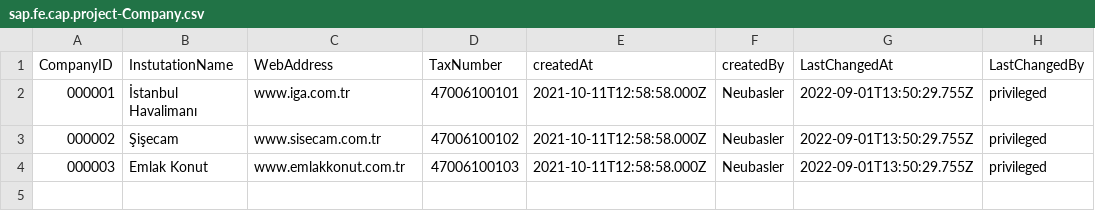
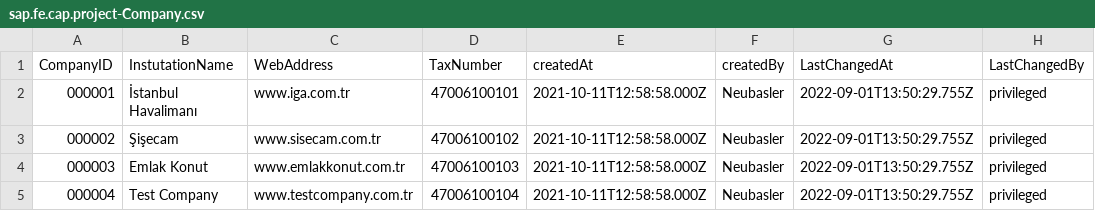
Before and after one commit to eyupbaycol/project-management, a CSV file: db/data/sap.fe.cap.project-Company.csv, drawn as a sheet; the diff names each change by its address in the sheet, - before the commit and + after, or states it on an @@ line.

Commit message:
comment list

```diff
--- a/db/data/sap.fe.cap.project-Company.csv
+++ b/db/data/sap.fe.cap.project-Company.csv
+row 5: 000004 | Test Company | www.testcompany.com.tr | 47006100104 | 2021-10-11T12:58:58.000Z | Neubasler | 2022-09-01T13:50:29.755Z | privileged
```
Also changed, not shown: 13 other files.
